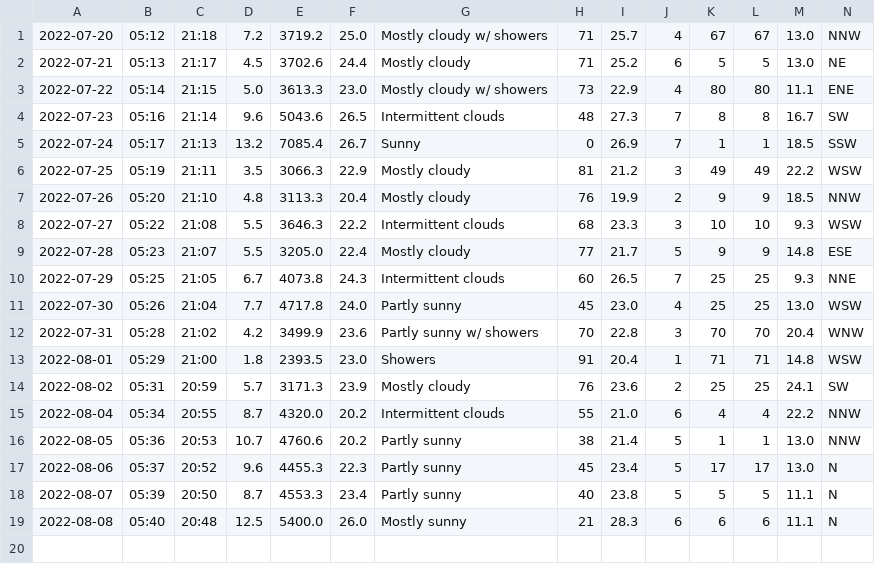
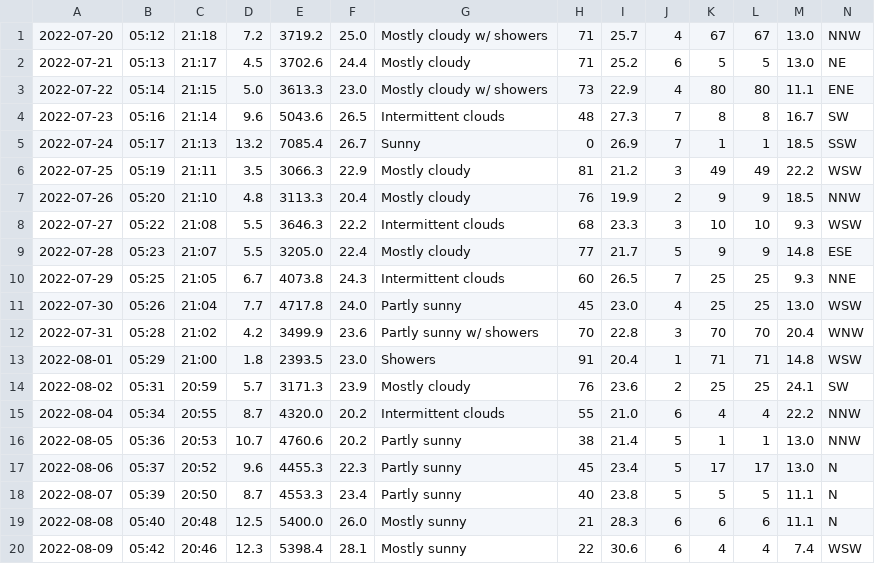
Before and after one commit to Mubeen31/solar-power-and-weather-data, a CSV file: daily_weather_forecasted_data.csv, drawn as a sheet.

```diff
--- a/daily_weather_forecasted_data.csv
+++ b/daily_weather_forecasted_data.csv
@@ -19 +19,2 @@
 2022-08-08,05:40,20:48,12.5,5400.0,26.0,Mostly sunny,21,28.3,6,6,6,11.1,N
+2022-08-09,05:42,20:46,12.3,5398.4,28.1,Mostly sunny,22,30.6,6,4,4,7.4,WSW
```
Also changed, not shown: hourly_weather_forecasted_data.csv.
